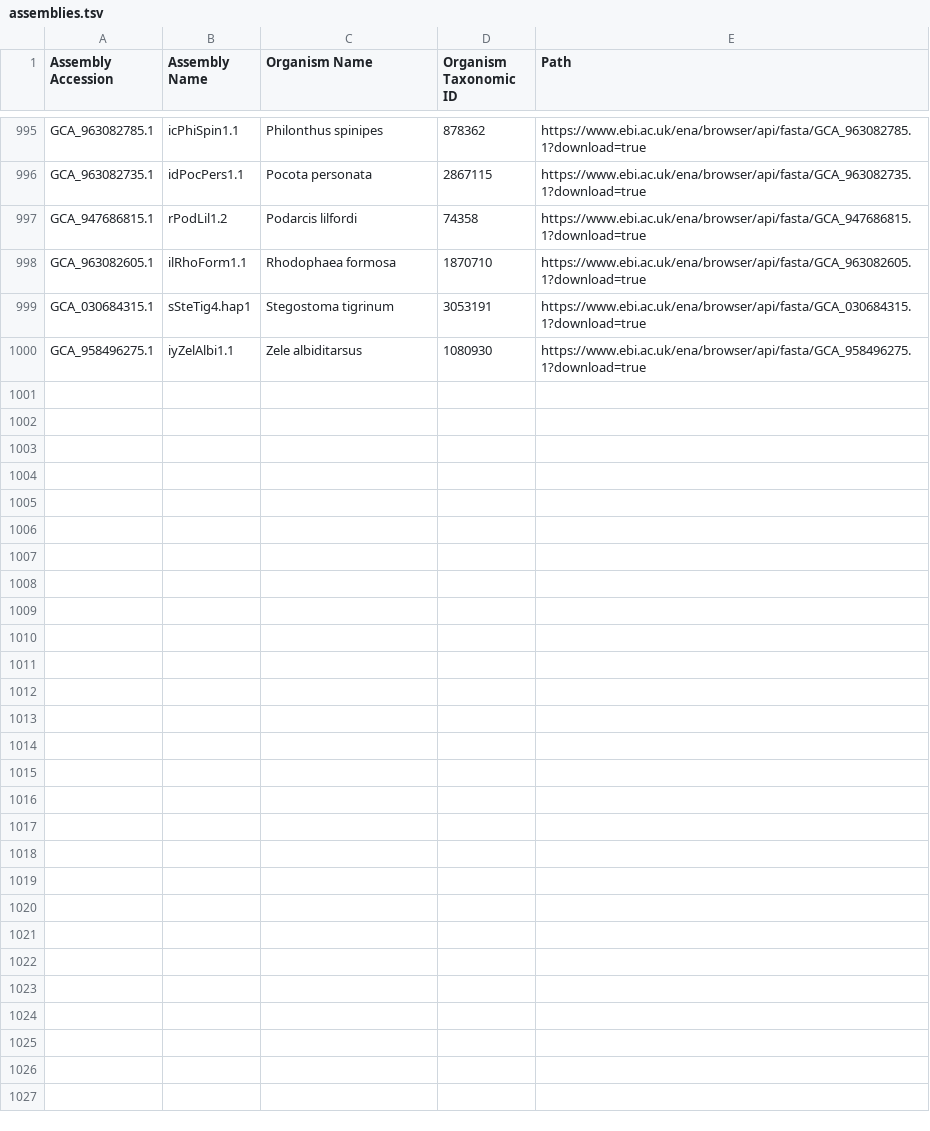
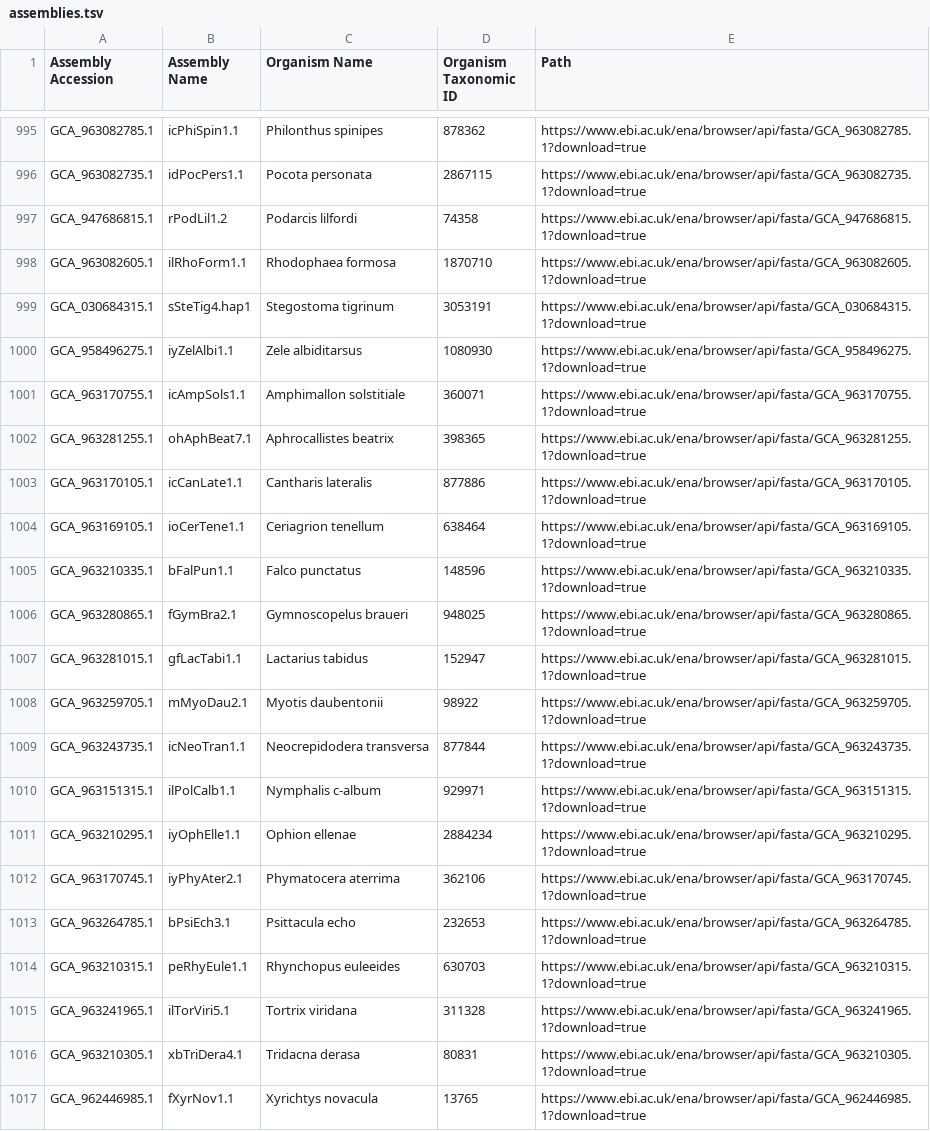
Before and after one commit to guigolab/bioproject-genome-tracker, a TSV file: matrices/assemblies.tsv, drawn as a sheet; only a part is shown, gaps mark what is left out; the diff names each change by its address in the sheet, - before the commit and + after, or states it on an @@ line.

```diff
--- a/matrices/assemblies.tsv
+++ b/matrices/assemblies.tsv
+row 1001: GCA_963170755.1 | icAmpSols1.1 | Amphimallon solstitiale | 360071 | https://www.ebi.ac.uk/ena/browser/api/fasta/GCA_963170755.1?download=true
+row 1002: GCA_963281255.1 | ohAphBeat7.1 | Aphrocallistes beatrix | 398365 | https://www.ebi.ac.uk/ena/browser/api/fasta/GCA_963281255.1?download=true
+row 1003: GCA_963170105.1 | icCanLate1.1 | Cantharis lateralis | 877886 | https://www.ebi.ac.uk/ena/browser/api/fasta/GCA_963170105.1?download=true
+row 1004: GCA_963169105.1 | ioCerTene1.1 | Ceriagrion tenellum | 638464 | https://www.ebi.ac.uk/ena/browser/api/fasta/GCA_963169105.1?download=true
+row 1005: GCA_963210335.1 | bFalPun1.1 | Falco punctatus | 148596 | https://www.ebi.ac.uk/ena/browser/api/fasta/GCA_963210335.1?download=true
+row 1006: GCA_963280865.1 | fGymBra2.1 | Gymnoscopelus braueri | 948025 | https://www.ebi.ac.uk/ena/browser/api/fasta/GCA_963280865.1?download=true
+row 1007: GCA_963281015.1 | gfLacTabi1.1 | Lactarius tabidus | 152947 | https://www.ebi.ac.uk/ena/browser/api/fasta/GCA_963281015.1?download=true
+row 1008: GCA_963259705.1 | mMyoDau2.1 | Myotis daubentonii | 98922 | https://www.ebi.ac.uk/ena/browser/api/fasta/GCA_963259705.1?download=true
+row 1009: GCA_963243735.1 | icNeoTran1.1 | Neocrepidodera transversa | 877844 | https://www.ebi.ac.uk/ena/browser/api/fasta/GCA_963243735.1?download=true
+row 1010: GCA_963151315.1 | ilPolCalb1.1 | Nymphalis c-album | 929971 | https://www.ebi.ac.uk/ena/browser/api/fasta/GCA_963151315.1?download=true
+row 1011: GCA_963210295.1 | iyOphElle1.1 | Ophion ellenae | 2884234 | https://www.ebi.ac.uk/ena/browser/api/fasta/GCA_963210295.1?download=true
+row 1012: GCA_963170745.1 | iyPhyAter2.1 | Phymatocera aterrima | 362106 | https://www.ebi.ac.uk/ena/browser/api/fasta/GCA_963170745.1?download=true
+row 1013: GCA_963264785.1 | bPsiEch3.1 | Psittacula echo | 232653 | https://www.ebi.ac.uk/ena/browser/api/fasta/GCA_963264785.1?download=true
+row 1014: GCA_963210315.1 | peRhyEule1.1 | Rhynchopus euleeides | 630703 | https://www.ebi.ac.uk/ena/browser/api/fasta/GCA_963210315.1?download=true
+row 1015: GCA_963241965.1 | ilTorViri5.1 | Tortrix viridana | 311328 | https://www.ebi.ac.uk/ena/browser/api/fasta/GCA_963241965.1?download=true
+row 1016: GCA_963210305.1 | xbTriDera4.1 | Tridacna derasa | 80831 | https://www.ebi.ac.uk/ena/browser/api/fasta/GCA_963210305.1?download=true
+row 1017: GCA_962446985.1 | fXyrNov1.1 | Xyrichtys novacula | 13765 | https://www.ebi.ac.uk/ena/browser/api/fasta/GCA_962446985.1?download=true
```
